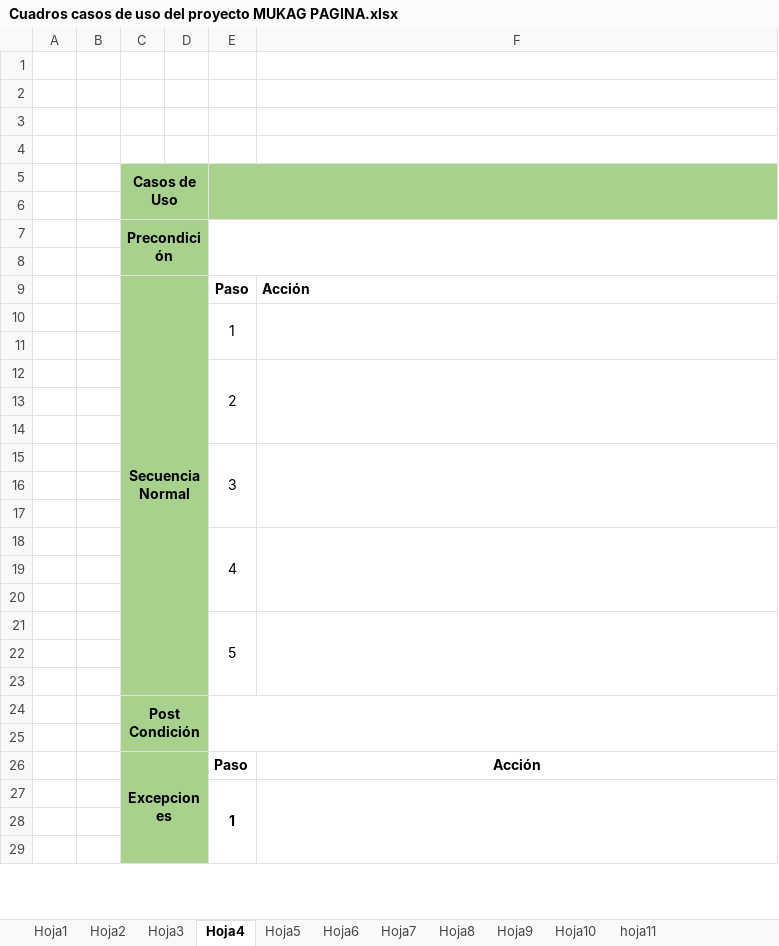
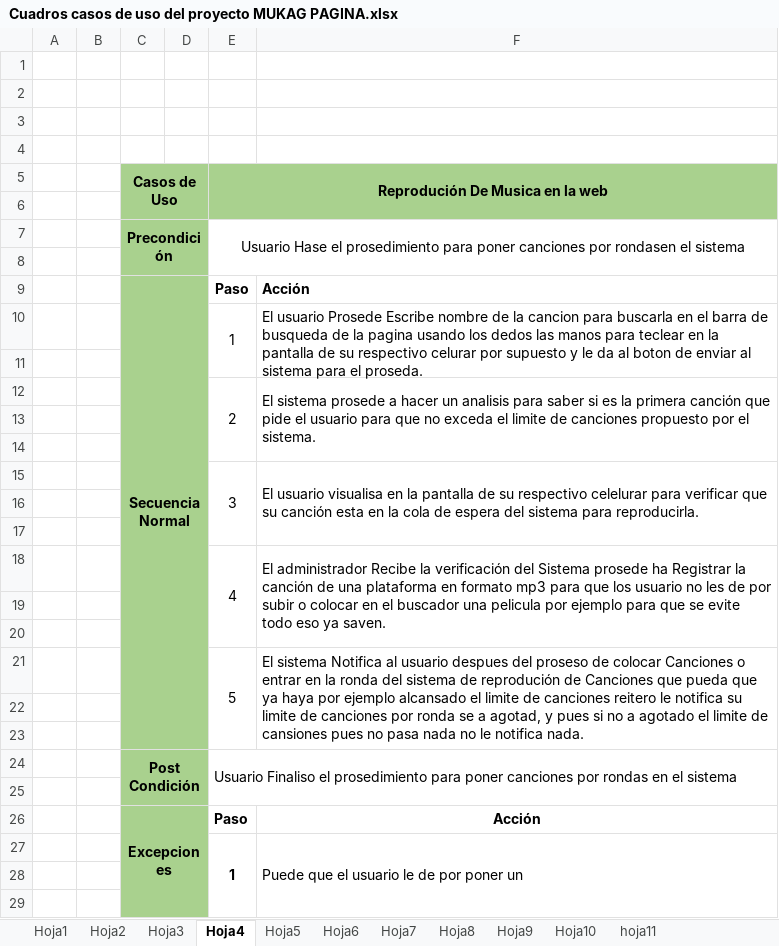
Before and after one commit to Saber235/special-octo-funicular, an Excel workbook: Proyecto De pagina Caso de uso entidad relación/Cuadros casos de uso del proyecto MUKAG PAGINA.xlsx, sheet Hoja4, drawn as a sheet; only a part is shown; values as stored, in another font and other column widths than the file's, no borders; the diff names each change by its address in the sheet, - before the commit and + after, or states it on an @@ line.

Commit message:
En Proseso

```diff
--- a/Proyecto De pagina Caso de uso entidad relación/Cuadros casos de uso del proyecto MUKAG PAGINA.xlsx (sheet Hoja4)
+++ b/Proyecto De pagina Caso de uso entidad relación/Cuadros casos de uso del proyecto MUKAG PAGINA.xlsx (sheet Hoja4)
-E5: (empty)
+E5: Reprodución De Musica en la web
-E7 (Reprodución De Musica en la web): (empty)
+E7 (Reprodución De Musica en la web): Usuario Hase el prosedimiento para poner canciones por rondasen el sistema
-F10: (empty)
+F10: El usuario Prosede Escribe nombre de la cancion para buscarla en el barra de busqueda de la pagina usando los dedos las manos para teclear en la pantalla de su respectivo celurar por supuesto y le da al boton de enviar al sistema para el proseda.
-F12: (empty)
+F12: El sistema prosede a hacer un analisis para saber si es la primera canción que pide el usuario para que no exceda el limite de canciones propuesto por el sistema.
-F15: (empty)
+F15: El usuario visualisa en la pantalla de su respectivo celelurar para verificar que su canción esta en la cola de espera del sistema para reproducirla.
-F18: (empty)
+F18: El administrador Recibe la verificación del Sistema prosede ha Registrar la canción de una plataforma en formato mp3 para que los usuario no les de por subir o colocar en el buscador una pelicula por ejemplo para que se evite todo eso ya saven.
-F21: (empty)
+F21: El sistema Notifica al usuario despues del proseso de colocar Canciones o entrar en la ronda del sistema de reprodución de Canciones que pueda que ya haya por ejemplo alcansado el limite de canciones reitero le notifica su limite de canciones por ronda se a agotad, y pues si no a agotado el limite de cansiones pues no pasa nada no le notifica nada.
-E24 (Reprodución De Musica en la web): (empty)
+E24 (Reprodución De Musica en la web): Usuario Finaliso el prosedimiento para poner canciones por rondas en el sistema
-F27: (empty)
+F27: Puede que el usuario le de por poner un
```
Also changed, not shown: sheet Hoja3, sheet Hoja1, 1 other file.
